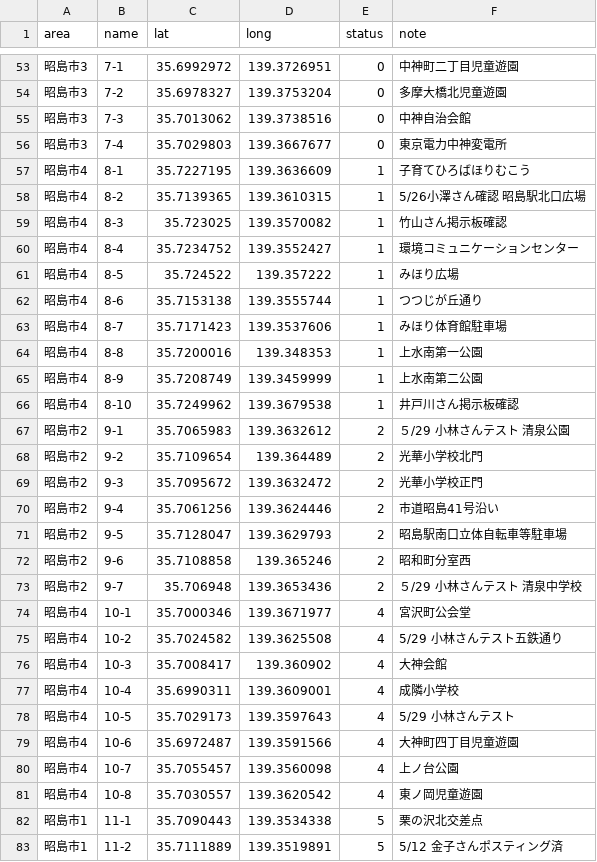
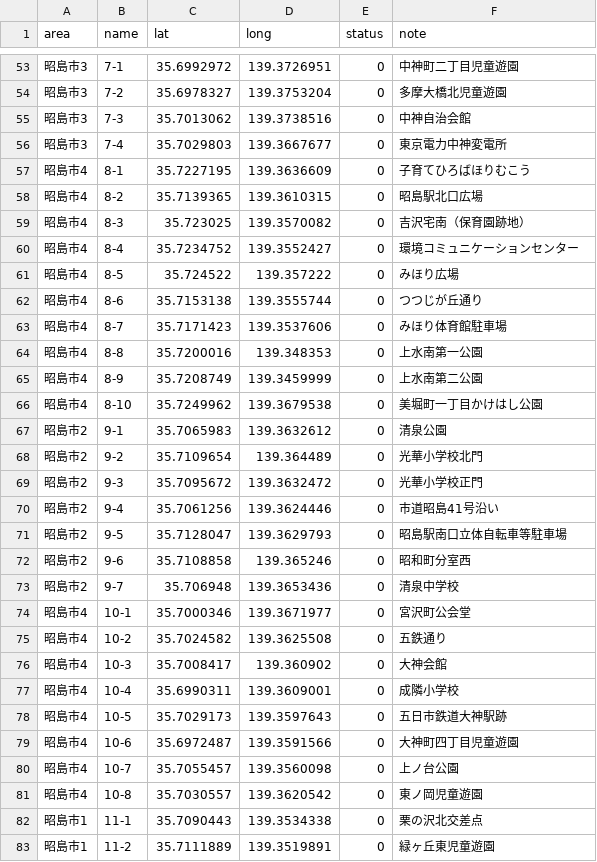
Before and after one commit to yuukiner/akishima2025, a CSV file: public/data/all.csv, drawn as a sheet; only a part is shown, gaps mark what is left out; the diff covers the shown part only.

```diff
--- a/public/data/all.csv
+++ b/public/data/all.csv
@@ -56,28 +56,28 @@ area,name,lat,long,status,note
 昭島市3,7-4,35.7029803,139.3667677,0,東京電力中神変電所
-昭島市4,8-1,35.7227195,139.3636609,1,子育てひろばほりむこう
-昭島市4,8-2,35.7139365,139.3610315,1,5/26小澤さん確認　昭島駅北口広場
-昭島市4,8-3,35.723025,139.3570082,1,竹山さん掲示板確認
-昭島市4,8-4,35.7234752,139.3552427,1,環境コミュニケーションセンター
-昭島市4,8-5,35.724522,139.357222,1,みほり広場
-昭島市4,8-6,35.7153138,139.3555744,1,つつじが丘通り
-昭島市4,8-7,35.7171423,139.3537606,1,みほり体育館駐車場
-昭島市4,8-8,35.7200016,139.348353,1,上水南第一公園
-昭島市4,8-9,35.7208749,139.3459999,1,上水南第二公園
-昭島市4,8-10,35.7249962,139.3679538,1,井戸川さん掲示板確認
-昭島市2,9-1,35.7065983,139.3632612,2,５/29　小林さんテスト　清泉公園
-昭島市2,9-2,35.7109654,139.364489,2,光華小学校北門
-昭島市2,9-3,35.7095672,139.3632472,2,光華小学校正門
-昭島市2,9-4,35.7061256,139.3624446,2,市道昭島41号沿い
-昭島市2,9-5,35.7128047,139.3629793,2,昭島駅南口立体自転車等駐車場
-昭島市2,9-6,35.7108858,139.365246,2,昭和町分室西
-昭島市2,9-7,35.706948,139.3653436,2,５/29　小林さんテスト　清泉中学校
-昭島市4,10-1,35.7000346,139.3671977,4,宮沢町公会堂
-昭島市4,10-2,35.7024582,139.3625508,4,5/29 小林さんテスト五鉄通り
-昭島市4,10-3,35.7008417,139.360902,4,大神会館
-昭島市4,10-4,35.6990311,139.3609001,4,成隣小学校
-昭島市4,10-5,35.7029173,139.3597643,4,5/29 小林さんテスト
-昭島市4,10-6,35.6972487,139.3591566,4,大神町四丁目児童遊園
-昭島市4,10-7,35.7055457,139.3560098,4,上ノ台公園
-昭島市4,10-8,35.7030557,139.3620542,4,東ノ岡児童遊園
-昭島市1,11-1,35.7090443,139.3534338,5,栗の沢北交差点
-昭島市1,11-2,35.7111889,139.3519891,5,5/12 金子さんポスティング済
+昭島市4,8-1,35.7227195,139.3636609,0,子育てひろばほりむこう
+昭島市4,8-2,35.7139365,139.3610315,0,昭島駅北口広場
+昭島市4,8-3,35.723025,139.3570082,0,吉沢宅南（保育園跡地）
+昭島市4,8-4,35.7234752,139.3552427,0,環境コミュニケーションセンター
+昭島市4,8-5,35.724522,139.357222,0,みほり広場
+昭島市4,8-6,35.7153138,139.3555744,0,つつじが丘通り
+昭島市4,8-7,35.7171423,139.3537606,0,みほり体育館駐車場
+昭島市4,8-8,35.7200016,139.348353,0,上水南第一公園
+昭島市4,8-9,35.7208749,139.3459999,0,上水南第二公園
+昭島市4,8-10,35.7249962,139.3679538,0,美堀町一丁目かけはし公園
+昭島市2,9-1,35.7065983,139.3632612,0,清泉公園
+昭島市2,9-2,35.7109654,139.364489,0,光華小学校北門
+昭島市2,9-3,35.7095672,139.3632472,0,光華小学校正門
+昭島市2,9-4,35.7061256,139.3624446,0,市道昭島41号沿い
+昭島市2,9-5,35.7128047,139.3629793,0,昭島駅南口立体自転車等駐車場
+昭島市2,9-6,35.7108858,139.365246,0,昭和町分室西
+昭島市2,9-7,35.706948,139.3653436,0,清泉中学校
+昭島市4,10-1,35.7000346,139.3671977,0,宮沢町公会堂
+昭島市4,10-2,35.7024582,139.3625508,0,五鉄通り
+昭島市4,10-3,35.7008417,139.360902,0,大神会館
+昭島市4,10-4,35.6990311,139.3609001,0,成隣小学校
+昭島市4,10-5,35.7029173,139.3597643,0,五日市鉄道大神駅跡
+昭島市4,10-6,35.6972487,139.3591566,0,大神町四丁目児童遊園
+昭島市4,10-7,35.7055457,139.3560098,0,上ノ台公園
+昭島市4,10-8,35.7030557,139.3620542,0,東ノ岡児童遊園
+昭島市1,11-1,35.7090443,139.3534338,0,栗の沢北交差点
+昭島市1,11-2,35.7111889,139.3519891,0,緑ヶ丘東児童遊園
```
Also changed, not shown: 137 edited cells elsewhere in this file, 8 other files.
